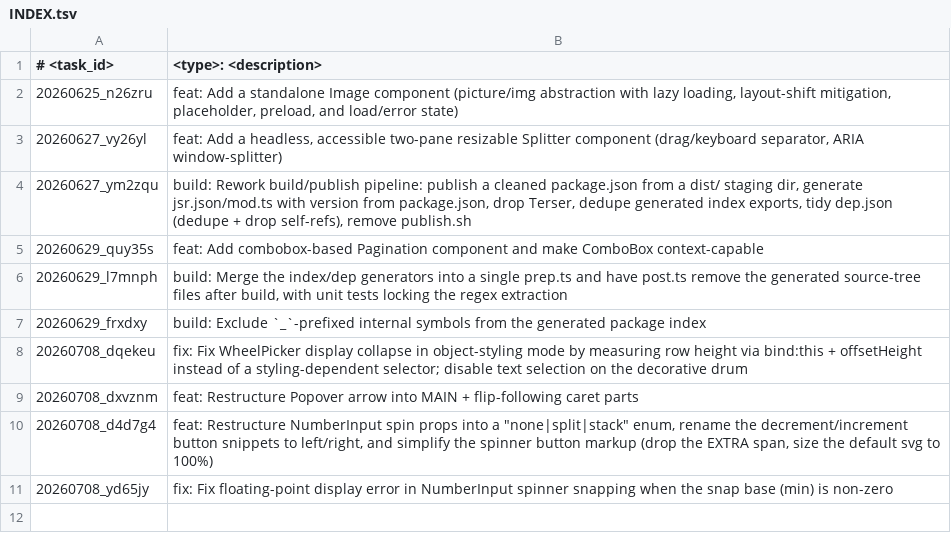
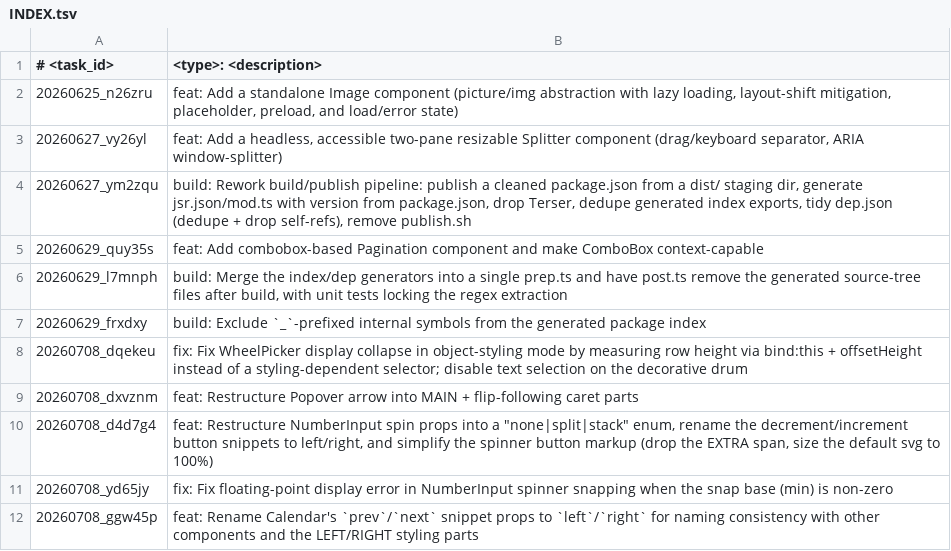
Before and after one commit to scirexs/svseeds-ui, a TSV file: .ws/task/INDEX.tsv, drawn as a sheet; the diff names each change by its address in the sheet, - before the commit and + after, or states it on an @@ line.

Commit message:
feat: rename calendar prev/next snippet props to left/right

```diff
--- a/.ws/task/INDEX.tsv
+++ b/.ws/task/INDEX.tsv
+row 12: 20260708_ggw45p | feat: Rename Calendar's `prev`/`next` snippet props to `left`/`right` for naming consistency with other components and the LEFT/RIGHT styling parts
```
Also changed, not shown: 5 other files.
